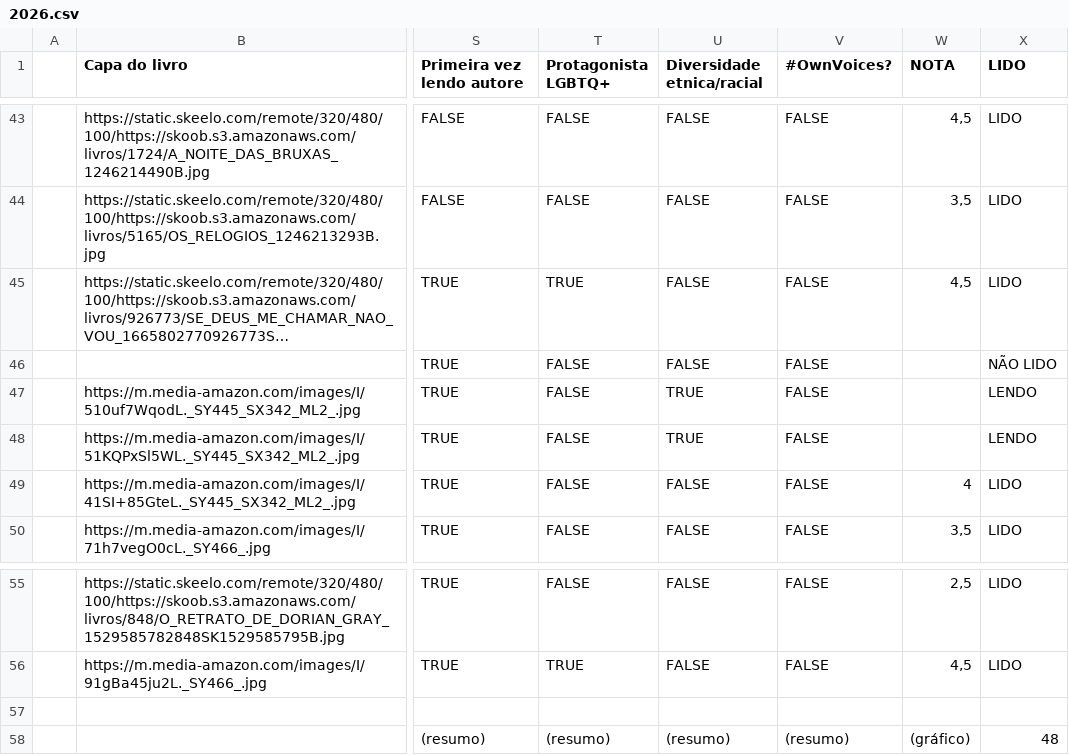
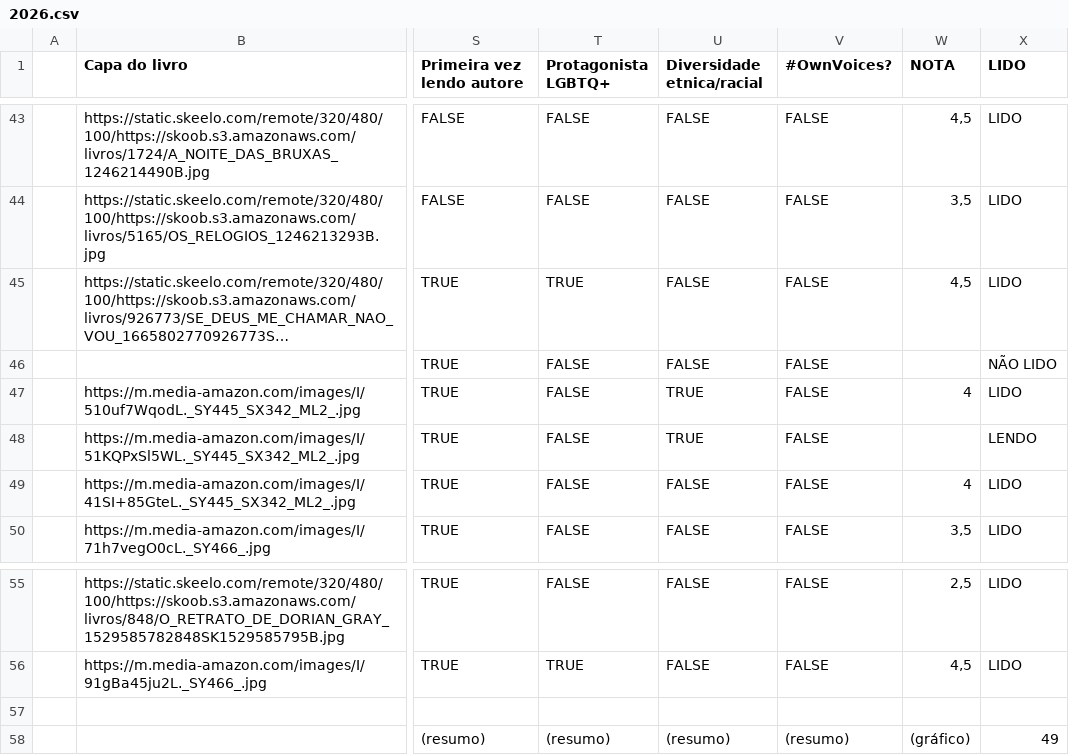
Before and after one commit to vesiuol/vesiuol, a CSV file: data/2026.csv, drawn as a sheet; only a part is shown, gaps mark what is left out; long unchanged cells end in …; the diff names each change by its address in the sheet, - before the commit and + after, or states it on an @@ line.

```diff
--- a/data/2026.csv
+++ b/data/2026.csv
-W47 (NOTA): (empty)
+W47 (NOTA): 4
-X47 (LIDO): LENDO
+X47 (LIDO): LIDO
-X58 (LIDO): 48
+X58 (LIDO): 49
```
